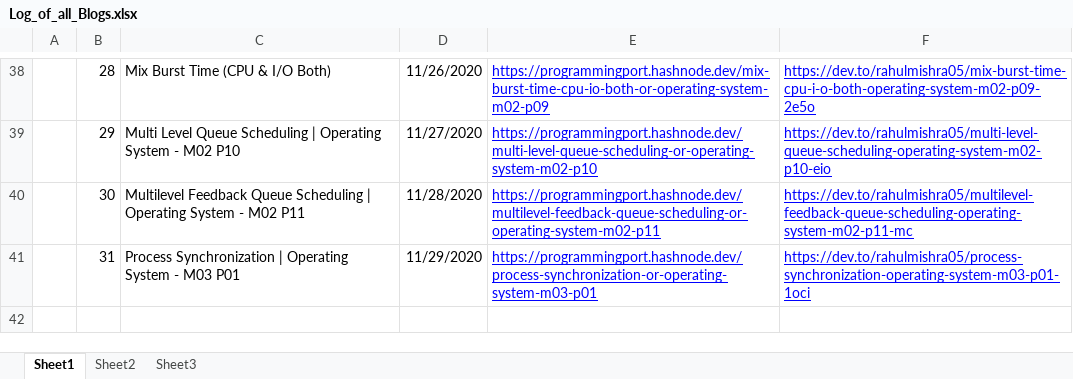
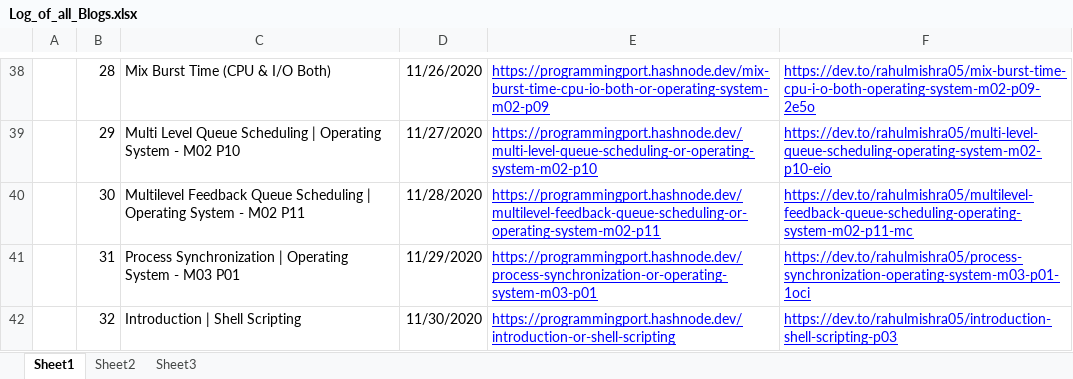
Before and after one commit to rahulMishra05/Blog, an Excel workbook: Log_of_all_Blogs.xlsx, sheet Sheet1, drawn as a sheet; only a part is shown, gaps mark what is left out; values as stored, in another font and other column widths than the file's, no borders; charts and pictures and table styles not drawn; the diff names each change by its address in the sheet, - before the commit and + after, or states it on an @@ line.

Commit message:
Log file updated

```diff
--- a/Log_of_all_Blogs.xlsx (sheet Sheet1)
+++ b/Log_of_all_Blogs.xlsx (sheet Sheet1)
+row 42:  | 32 | Introduction | Shell Scripting | 11/30/2020 | https://programmingport.hashnode.dev/introduction-or-shell-scripting | https://dev.to/rahulmishra05/introduction-shell-scripting-p03
```
